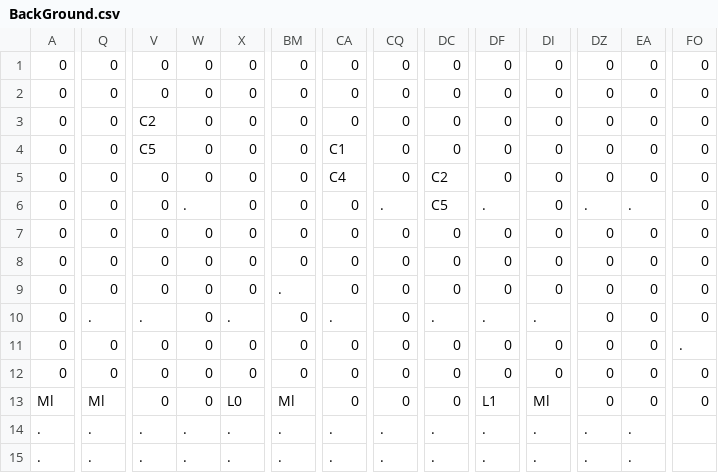
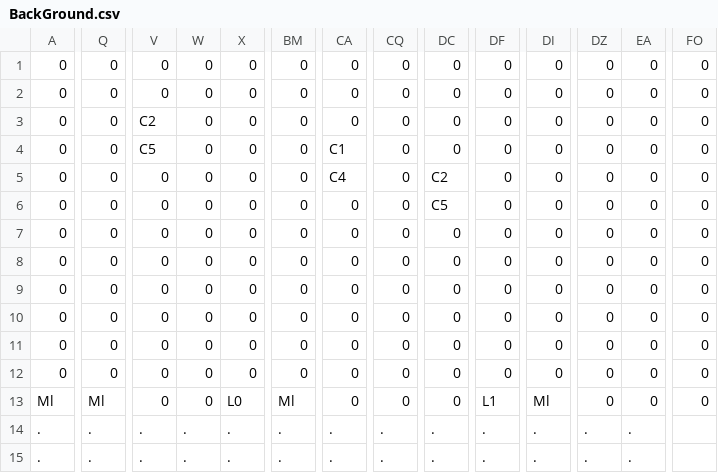
Before and after one commit to YuutaArasaki/SuperMario, a CSV file: Develop/Resource/Map/BackGround.csv, drawn as a sheet; only a part is shown, gaps mark what is left out; the diff names each change by its address in the sheet, - before the commit and + after, or states it on an @@ line.

```diff
--- a/Develop/Resource/Map/BackGround.csv
+++ b/Develop/Resource/Map/BackGround.csv
-W6: .
+W6: 0
-CQ6: .
+CQ6: 0
-DF6: .
+DF6: 0
-DZ6: .
+DZ6: 0
-EA6: .
+EA6: 0
-BM9: .
+BM9: 0
-Q10: .
+Q10: 0
-V10: .
+V10: 0
-X10: .
+X10: 0
-CA10: .
+CA10: 0
-DC10: .
+DC10: 0
-DF10: .
+DF10: 0
-DI10: .
+DI10: 0
-FO11: .
+FO11: 0
```
Also changed, not shown: Develop/Resource/Map/Stage_Object.csv, 6 other files.
